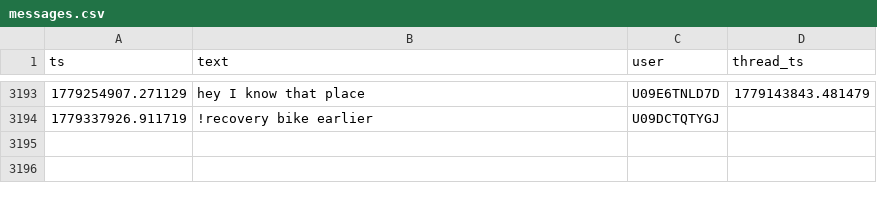
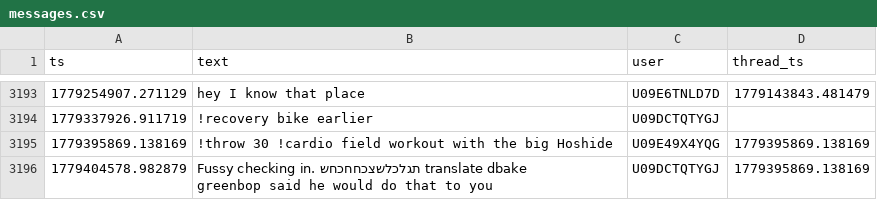
Before and after one commit to MGreenberg58/slackbot-main, a CSV file: messages.csv, drawn as a sheet; only a part is shown, gaps mark what is left out; the diff names each change by its address in the sheet, - before the commit and + after, or states it on an @@ line.

```diff
--- a/messages.csv
+++ b/messages.csv
+row 3195: 1779395869.138169 | !throw 30 !cardio field workout with the big Hoshide | U09E49X4YQG | 1779395869.138169
+row 3196: 1779404578.982879 | Fussy checking in. תגלכלשצכחחכחש translate dbake greenbop said he would do that to you | U09DCTQTYGJ | 1779395869.138169
```
